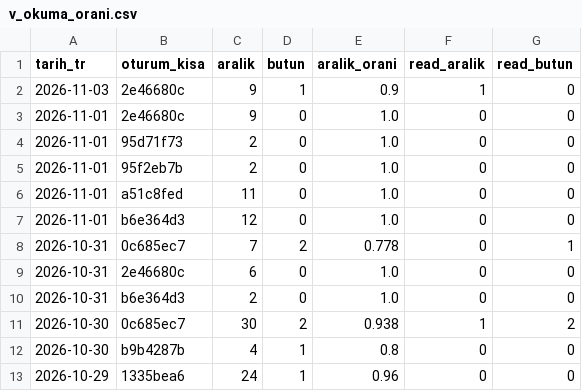
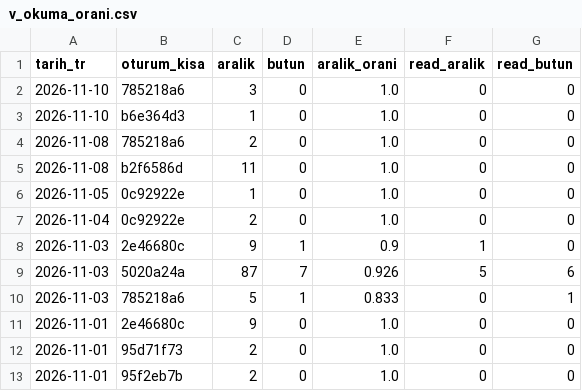
Before and after one commit to salihsahinin/sistem, a CSV file: jarvis/veri/gorunum/v_okuma_orani.csv, drawn as a sheet; only a part is shown; the shorter side is filled out with more unchanged rows; the diff names each change by its address in the sheet, - before the commit and + after, or states it on an @@ line.

```diff
--- a/jarvis/veri/gorunum/v_okuma_orani.csv
+++ b/jarvis/veri/gorunum/v_okuma_orani.csv
+row 2: 2026-11-10 | 785218a6 | 3 | 0 | 1.0 | 0 | 0
+row 3: 2026-11-10 | b6e364d3 | 1 | 0 | 1.0 | 0 | 0
+row 4: 2026-11-08 | 785218a6 | 2 | 0 | 1.0 | 0 | 0
+row 5: 2026-11-08 | b2f6586d | 11 | 0 | 1.0 | 0 | 0
+row 6: 2026-11-05 | 0c92922e | 1 | 0 | 1.0 | 0 | 0
+row 7: 2026-11-04 | 0c92922e | 2 | 0 | 1.0 | 0 | 0
+row 9: 2026-11-03 | 5020a24a | 87 | 7 | 0.926 | 5 | 6
+row 10: 2026-11-03 | 785218a6 | 5 | 1 | 0.833 | 0 | 1
```
Also changed, not shown: jarvis/veri/gorunum/v_baglam_gunluk.csv, jarvis/veri/gorunum/v_baglam_seyri.csv, 30 other files.
